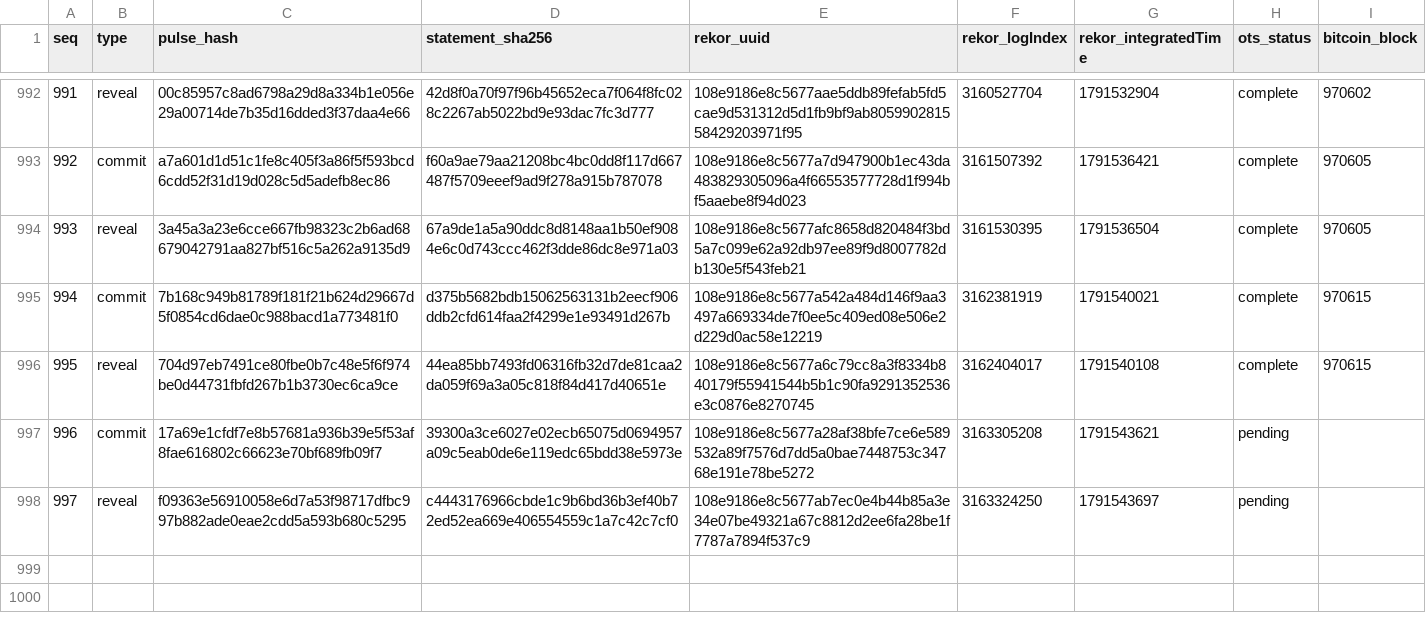
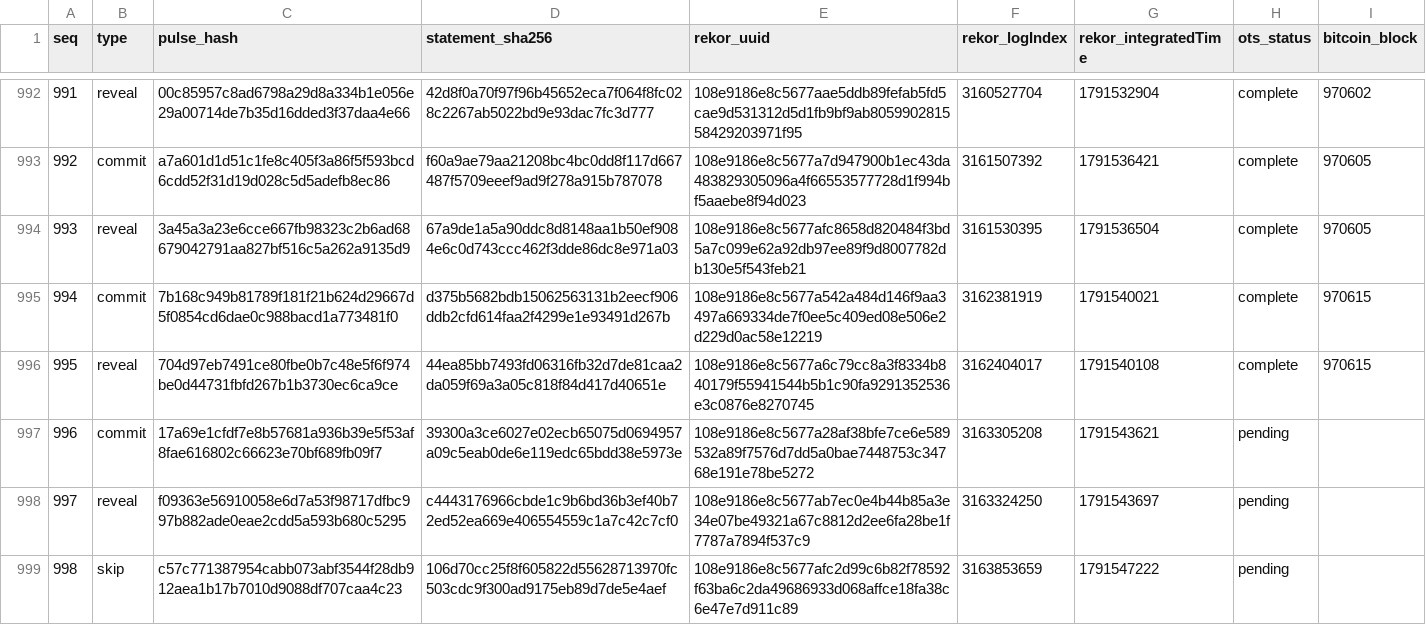
Before and after one commit to docdailey/qrng-beacon-log, a TSV file: INDEX.tsv, drawn as a sheet; only a part is shown, gaps mark what is left out.

Commit message:
anchors: 998 pulses anchored (run 37927205234)

```diff
--- a/INDEX.tsv
+++ b/INDEX.tsv
@@ -998 +998,2 @@ seq	type	pulse_hash	statement_sha256	rekor_uuid	rekor_logIndex	rekor_integratedT
 997	reveal	f09363e56910058e6d7a53f98717dfbc997b882ade0eae2cdd5a593b680c5295	c4443176966cbde1c9b6bd36b3ef40b72ed52ea669e406554559c1a7c42c7cf0	108e9186e8c5677ab7ec0e4b44b85a3e34e07be49321a67c8812d2ee6fa28be1f7787a7894f537c9	3163324250	1791543697	pending	
+998	skip	c57c771387954cabb073abf3544f28db912aea1b17b7010d9088df707caa4c23	106d70cc25f8f605822d55628713970fc503cdc9f300ad9175eb89d7de5e4aef	108e9186e8c5677afc2d99c6b82f78592f63ba6c2da49686933d068affce18fa38c6e47e7d911c89	3163853659	1791547222	pending	
```
Also changed, not shown: CHECKPOINTS.tsv, 5 other files.
